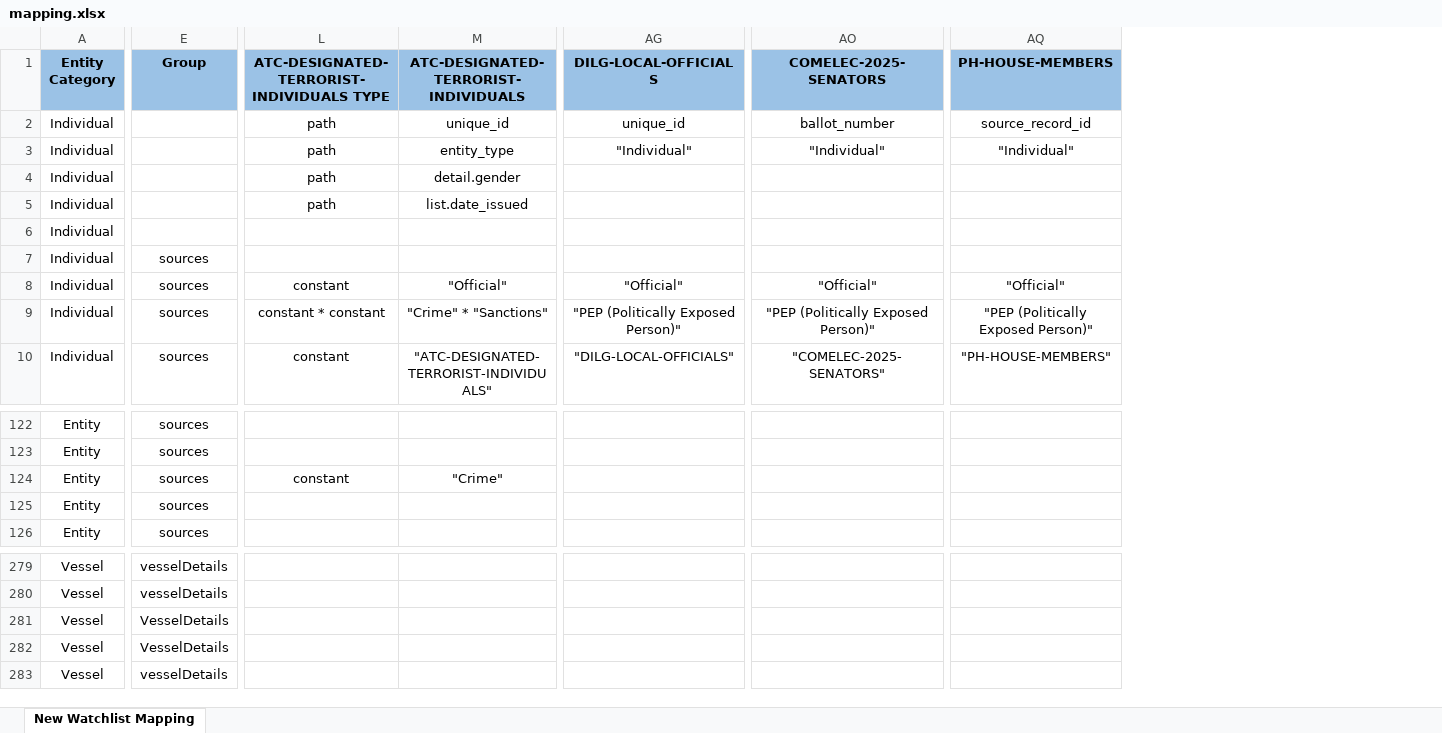
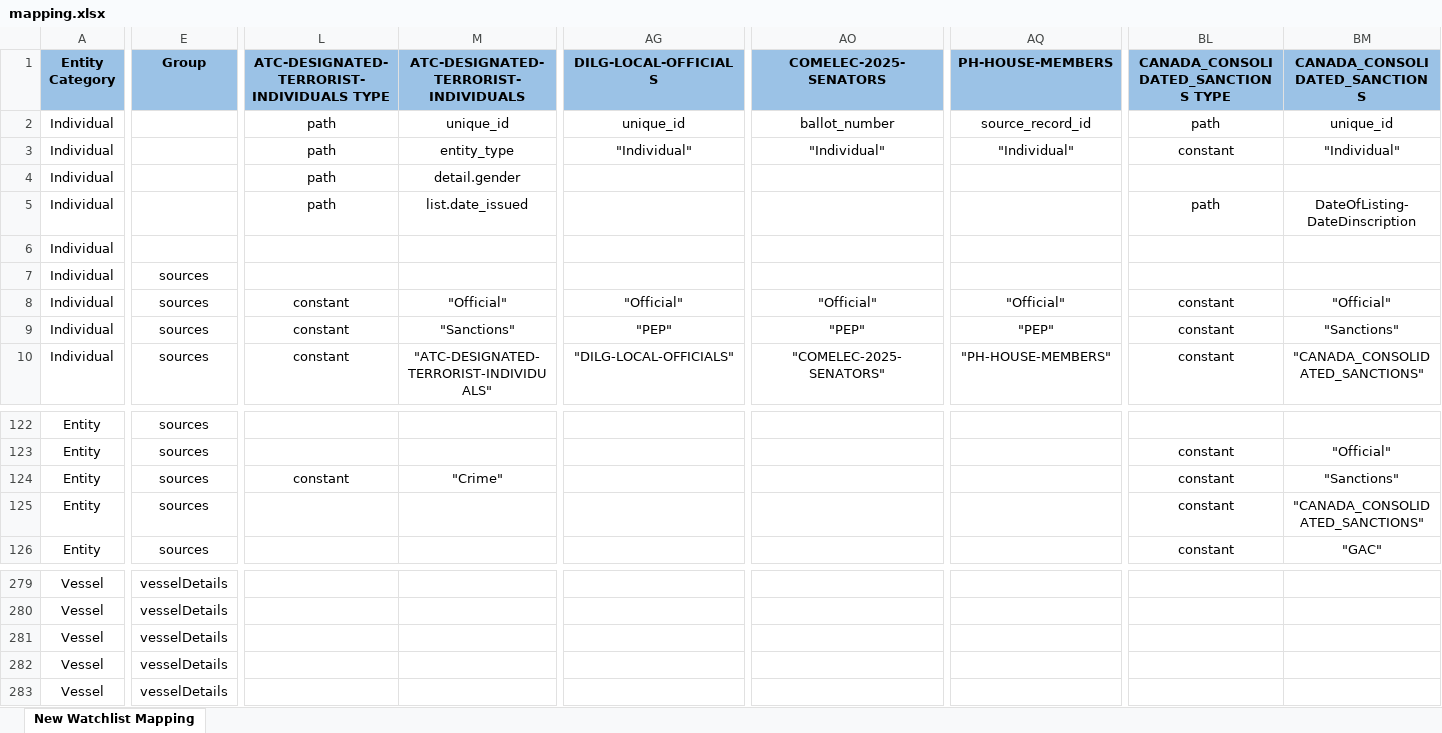
Before and after one commit to VinnoVigilance/python-components, an Excel workbook: data/rules/mapping.xlsx, sheet New Watchlist Mapping, drawn as a sheet; only a part is shown, gaps mark what is left out; values as stored, in another font and other column widths than the file's, no borders; the diff covers the shown part only; the diff names each change by its address in the sheet, - before the commit and + after, or states it on an @@ line.

Commit message:
feat(PDG-90): onboard CANADA_CONSOLIDATED_SANCTIONS watchlist
Global Affairs Canada consolidated autonomous sanctions XML (5,707 records). Composite id from regime+schedule+item; entity type stamped from filled columns; pre-norm keeps English regime/title, maps ship types to picklist, splits aliases. Adds Ro-Ro Vessel, Heavy Lift Vessel, Floating Storage Unit vessel types.

Shared rule-file changes: mapping.xlsx Group case typo (rows 281-282) fixed, restoring VesselDetails for vessel lists incl. UKSL (0 -> 657); DatasetCategory PEP (Politically Exposed Person) -> PEP for DILG/COMELEC/PH-HOUSE/CIA and Crime+Sanctions -> Sanctions for ATC individuals and US-STATE, with golden tests updated.

```diff
--- a/data/rules/mapping.xlsx (sheet New Watchlist Mapping)
+++ b/data/rules/mapping.xlsx (sheet New Watchlist Mapping)
+column BL, rows 1-10: CANADA_CONSOLIDATED_SANCTIONS TYPE | path | constant |  | path |  |  | constant | constant | constant; rows 123-126: all constant
+column BM (CANADA_CONSOLIDATED_SANCTIONS), rows 2-10: unique_id | "Individual" |  | DateOfListing-DateDinscription |  |  | "Official" | "Sanctions" | "CANADA_CONSOLIDATED_SANCTIONS"; rows 123-126: "Official" | "Sanctions" | "CANADA_CONSOLIDATED_SANCTIONS" | "GAC"
-L9: constant * constant
+L9: constant
-M9: "Crime" * "Sanctions"
+M9: "Sanctions"
-AG9 (DILG-LOCAL-OFFICIALS): "PEP (Politically Exposed Person)"
+AG9 (DILG-LOCAL-OFFICIALS): "PEP"
-AO9 (COMELEC-2025-SENATORS): "PEP (Politically Exposed Person)"
+AO9 (COMELEC-2025-SENATORS): "PEP"
-AQ9 (PH-HOUSE-MEMBERS): "PEP (Politically Exposed Person)"
+AQ9 (PH-HOUSE-MEMBERS): "PEP"
-E281:E282 (Group): VesselDetails
+E281:E282 (Group): vesselDetails
```
Also changed, not shown: 3 edited cells elsewhere in this sheet, data/rules/pickLists.xlsx, data/rules/preNormalization.xlsx, 6 other files.
